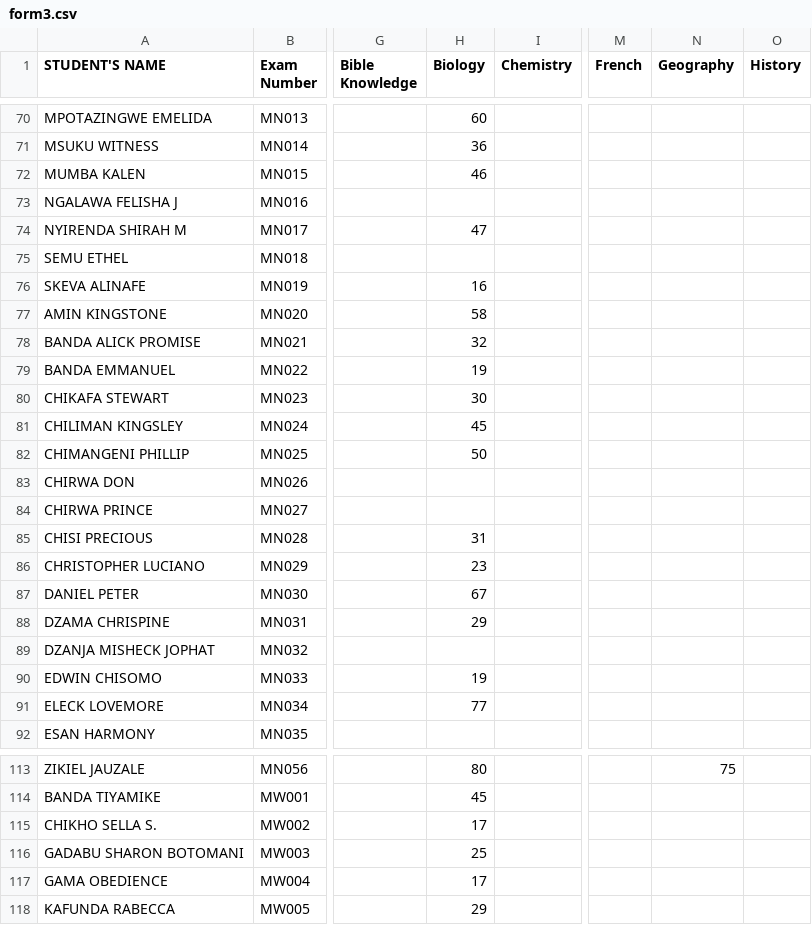
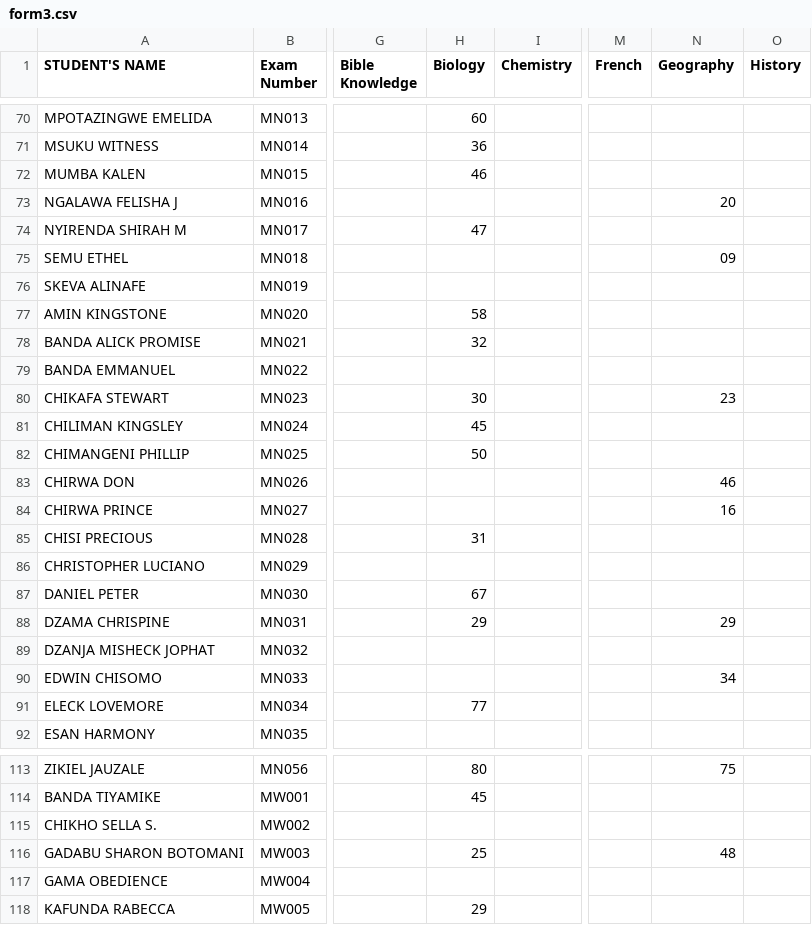
Before and after one commit to enitac/n, a CSV file: form3.csv, drawn as a sheet; only a part is shown, gaps mark what is left out; the diff covers the shown part only; the diff names each change by its address in the sheet, - before the commit and + after, or states it on an @@ line.

Commit message:
Update: form3 - Geography (8/5/2026, 1:57:00 PM)

```diff
--- a/form3.csv
+++ b/form3.csv
-N73 (Geography): (empty)
+N73 (Geography): 20
-N75 (Geography): (empty)
+N75 (Geography): 09
-H76 (Biology): 16
+H76 (Biology): (empty)
-H79 (Biology): 19
+H79 (Biology): (empty)
-N80 (Geography): (empty)
+N80 (Geography): 23
-N83 (Geography): (empty)
+N83 (Geography): 46
-N84 (Geography): (empty)
+N84 (Geography): 16
-H86 (Biology): 23
+H86 (Biology): (empty)
-N88 (Geography): (empty)
+N88 (Geography): 29
-H90 (Biology): 19
+H90 (Biology): (empty)
-N90 (Geography): (empty)
+N90 (Geography): 34
-H115 (Biology): 17
+H115 (Biology): (empty)
-N116 (Geography): (empty)
+N116 (Geography): 48
-H117 (Biology): 17
+H117 (Biology): (empty)
```
Also changed, not shown: 54 edited cells elsewhere in this file.
